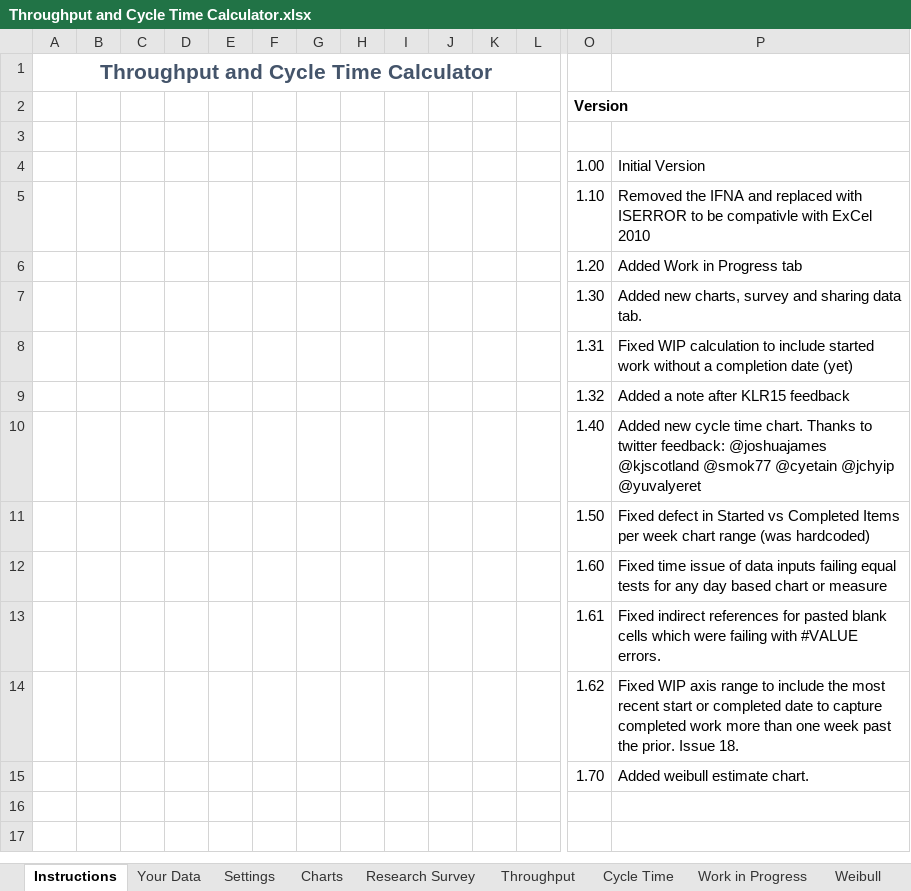
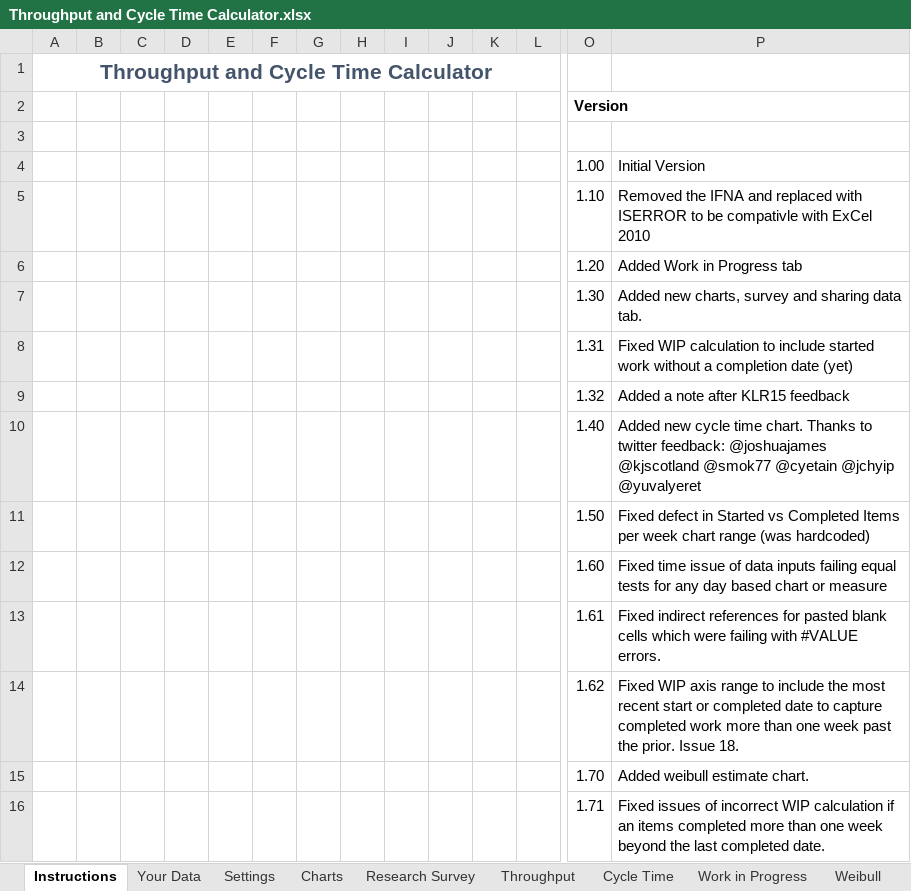
Before and after one commit to FocusedObjective/FocusedObjective.Resources, an Excel workbook: Spreadsheets/Throughput and Cycle Time Calculator.xlsx, sheet Instructions, drawn as a sheet; only a part is shown, gaps mark what is left out; values as stored, in another font and other column widths than the file's, no borders; charts and pictures not drawn; rows hold the shown columns only; the diff names each change by its address in the sheet, - before the commit and + after, or states it on an @@ line.

Commit message:
Fixed WIP calculation issue when more than one week from last start date.

```diff
--- a/Spreadsheets/Throughput and Cycle Time Calculator.xlsx (sheet Instructions)
+++ b/Spreadsheets/Throughput and Cycle Time Calculator.xlsx (sheet Instructions)
+row 16:  |  |  |  |  |  |  |  |  |  |  |  | 1.71 | Fixed issues of incorrect WIP calculation if an items completed more than one week beyond the last completed date.
```
Also changed, not shown: formulas that keep their value, charts or pictures.
